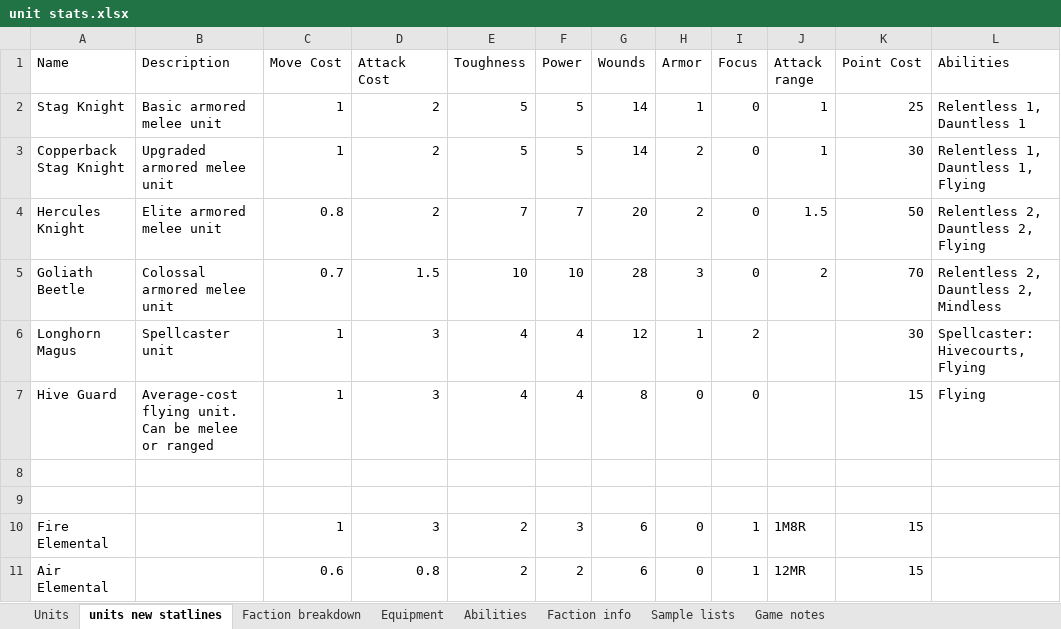
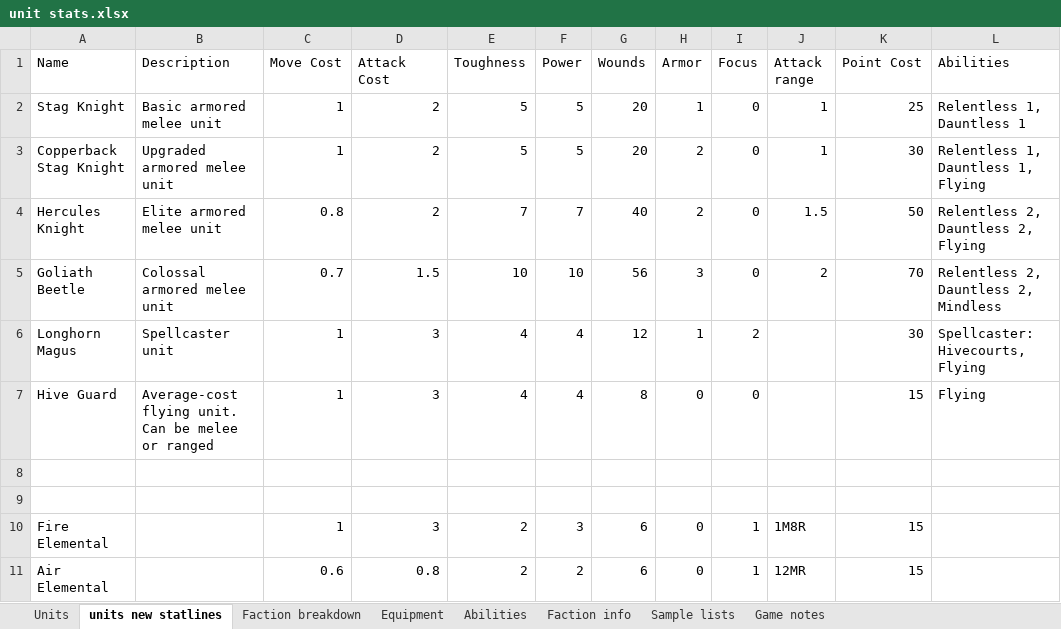
Before and after one commit to NickDMansfield/wargame-tables, an Excel workbook: unit stats.xlsx, sheet units new statlines, drawn as a sheet; only a part is shown; values as stored, in another font and other column widths than the file's, no borders; charts and pictures not drawn; the diff names each change by its address in the sheet, - before the commit and + after, or states it on an @@ line.

Commit message:
Increased Beetle Knight Wounds to 4/5 of Point Cost

```diff
--- a/unit stats.xlsx (sheet units new statlines)
+++ b/unit stats.xlsx (sheet units new statlines)
-G2:G3 (Wounds): 14
+G2:G3 (Wounds): 20
-G4 (Wounds): 20
+G4 (Wounds): 40
-G5 (Wounds): 28
+G5 (Wounds): 56
```
Also changed, not shown: charts or pictures.
